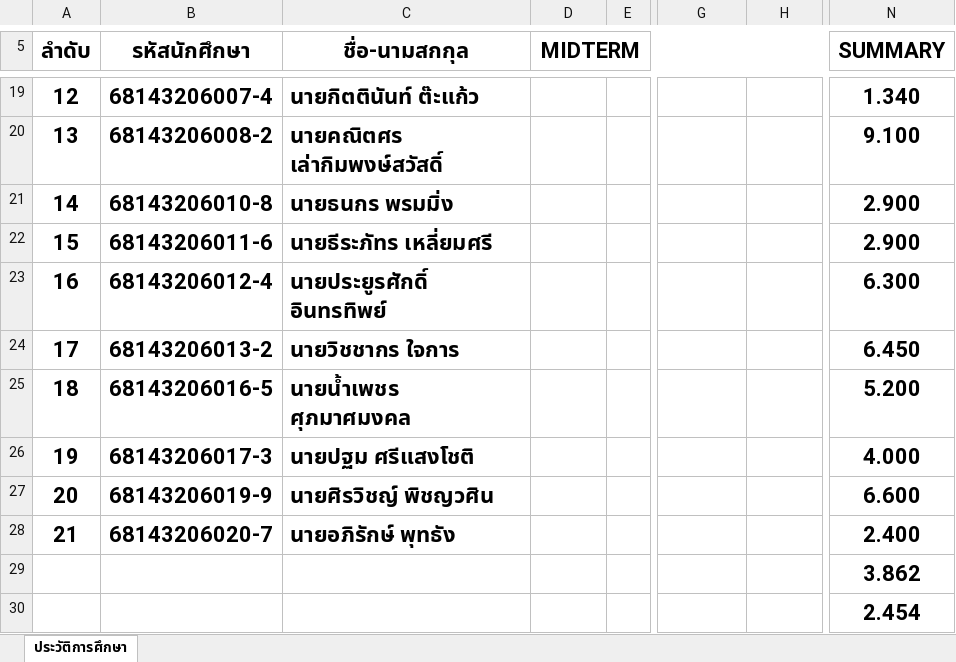
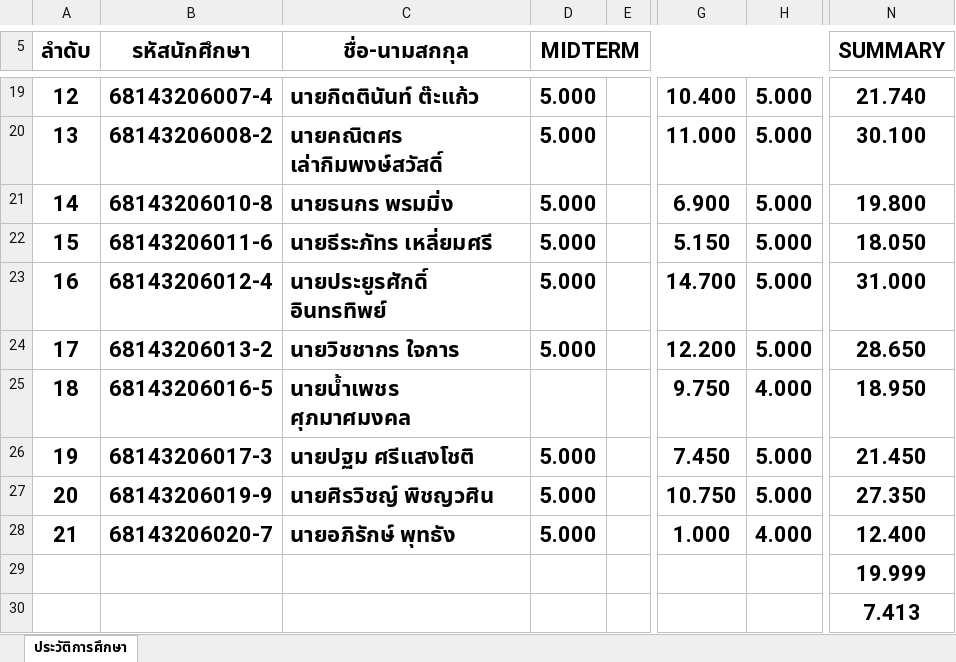
Before and after one commit to KungLobster69/WORK, an Excel workbook: RMUTL_WORK/Teaching work/2025/เทอม_02/ENGCE117_Computer Programming for Computer Engineer/SCORE_117.xlsx, sheet ประวัติการศึกษา, drawn as a sheet; only a part is shown, gaps mark what is left out; values as stored, in another font and other column widths than the file's, no borders; the diff covers the shown part only; the diff names each change by its address in the sheet, - before the commit and + after, or states it on an @@ line.

```diff
--- a/RMUTL_WORK/Teaching work/2025/เทอม_02/ENGCE117_Computer Programming for Computer Engineer/SCORE_117.xlsx (sheet ประวัติการศึกษา)
+++ b/RMUTL_WORK/Teaching work/2025/เทอม_02/ENGCE117_Computer Programming for Computer Engineer/SCORE_117.xlsx (sheet ประวัติการศึกษา)
-D19:D24 (MIDTERM): (empty)
+D19:D24 (MIDTERM): 5.000
-G19: (empty)
+G19: 10.400
-H19:H24: (empty)
+H19:H24: 5.000
-N19 (SUMMARY): 1.340
+N19 (SUMMARY): 21.740
-G20: (empty)
+G20: 11.000
-N20 (SUMMARY): 9.100
+N20 (SUMMARY): 30.100
-G21: (empty)
+G21: 6.900
-N21 (SUMMARY): 2.900
+N21 (SUMMARY): 19.800
-G22: (empty)
+G22: 5.150
-N22 (SUMMARY): 2.900
+N22 (SUMMARY): 18.050
-G23: (empty)
+G23: 14.700
-N23 (SUMMARY): 6.300
+N23 (SUMMARY): 31.000
-G24: (empty)
+G24: 12.200
-N24 (SUMMARY): 6.450
+N24 (SUMMARY): 28.650
-G25: (empty)
+G25: 9.750
-H25: (empty)
+H25: 4.000
-N25 (SUMMARY): 5.200
+N25 (SUMMARY): 18.950
-D26:D28 (MIDTERM): (empty)
+D26:D28 (MIDTERM): 5.000
-G26: (empty)
+G26: 7.450
-H26:H27: (empty)
+H26:H27: 5.000
-N26 (SUMMARY): 4.000
+N26 (SUMMARY): 21.450
-G27: (empty)
+G27: 10.750
-N27 (SUMMARY): 6.600
+N27 (SUMMARY): 27.350
-G28: (empty)
+G28: 1.000
-H28: (empty)
+H28: 4.000
-N28 (SUMMARY): 2.400
+N28 (SUMMARY): 12.400
-N29 (SUMMARY): 3.862
+N29 (SUMMARY): 19.999
-N30 (SUMMARY): 2.454
+N30 (SUMMARY): 7.413
```
Also changed, not shown: 37 edited cells and cell formats elsewhere in this sheet, RMUTL_WORK/Teaching work/2025/เทอม_02/ENGCE117_Computer Programming for Computer Engineer/CHECK_WORKSHOP_117.xlsx.
